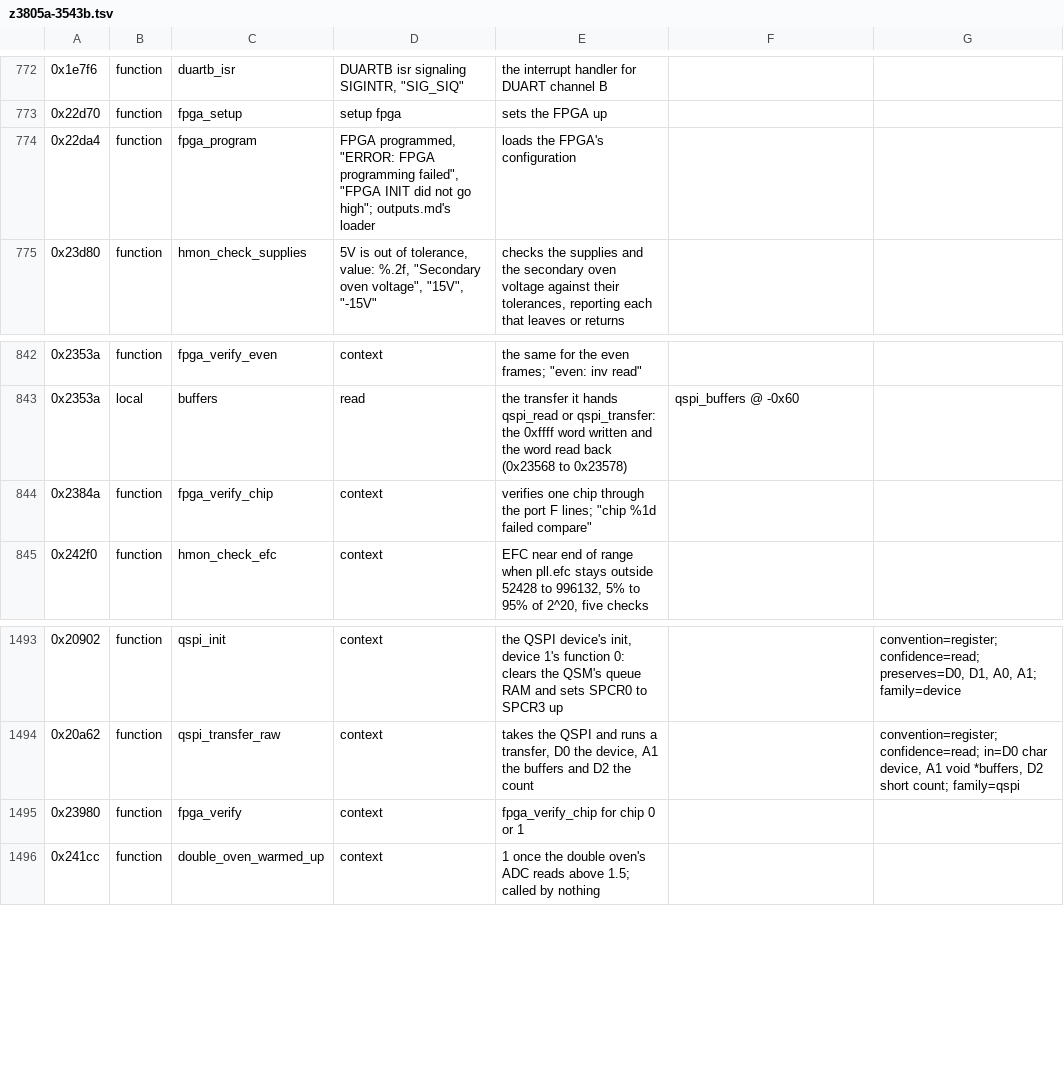
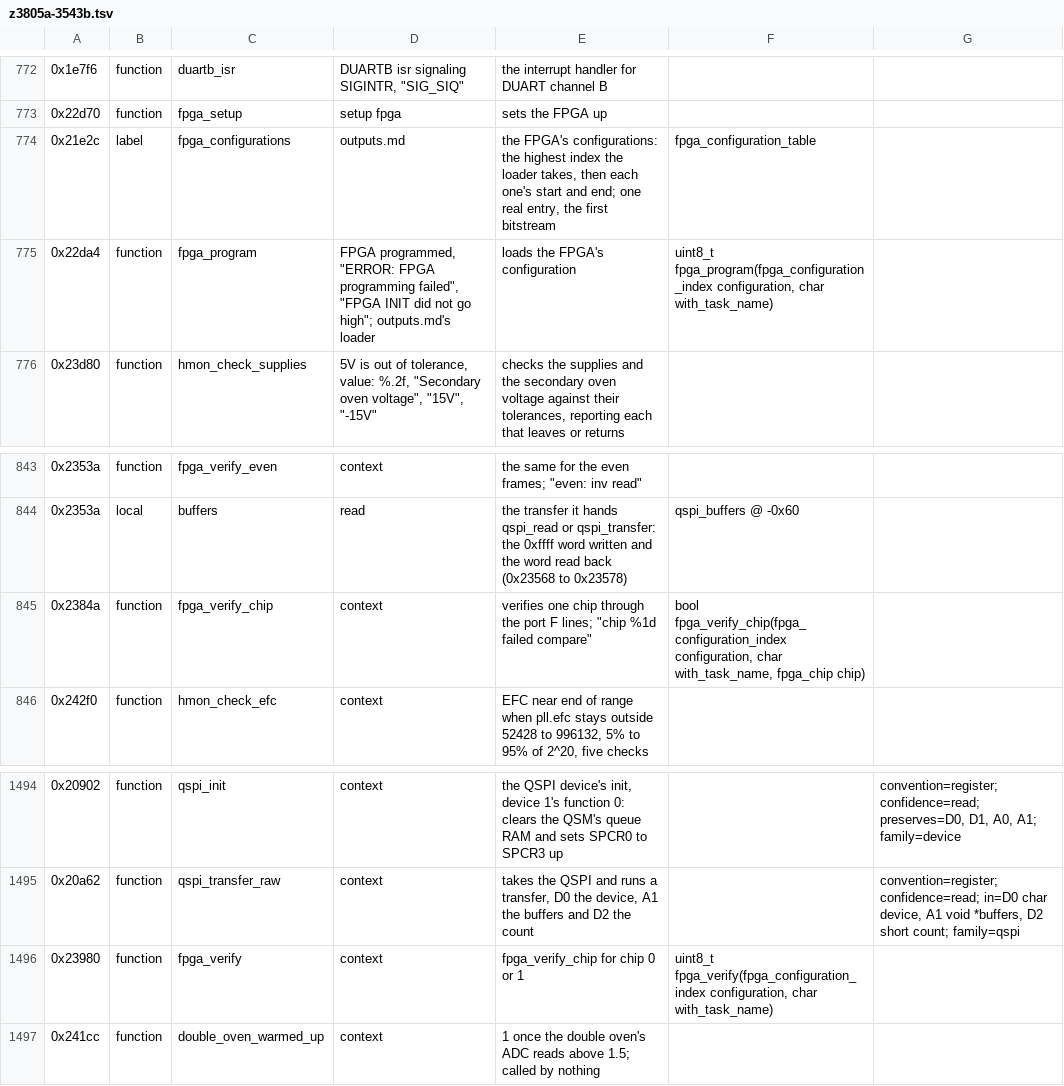
Before and after one commit to charlieh0tel/smartclock, a TSV file: tools/ghidra/names/z3805a-3543b.tsv, drawn as a sheet; only a part is shown, gaps mark what is left out; addresses are those after the commit; the diff names each change by its address in the sheet, - before the commit and + after, or states it on an @@ line.

Commit message:
Name the FPGA's configurations and chips
fpga_configuration_index and fpga_chip are what fpga_program,
fpga_verify and fpga_verify_chip take, and fpga_configurations the ROM
table at 0x21e2c, whose first byte is the highest index they accept.
pll's byte at +0x3d1 is the configuration fpga_setup loaded, not a
pending flag.  fpga_verify checks against the table as the image does,
fpga_load_test is written by hand, and status_condition_code is packed
to a byte.

```diff
--- a/tools/ghidra/names/z3805a-3543b.tsv
+++ b/tools/ghidra/names/z3805a-3543b.tsv
+row 774: 0x21e2c | label | fpga_configurations | outputs.md | the FPGA's configurations: the highest index the loader takes, then each one's start and end; one real entry, the first bitstream | fpga_configuration_table
-F775: (empty)
+F775: uint8_t fpga_program(fpga_configuration_index configuration, char with_task_name)
-F845: (empty)
+F845: bool fpga_verify_chip(fpga_configuration_index configuration, char with_task_name, fpga_chip chip)
-F1496: (empty)
+F1496: uint8_t fpga_verify(fpga_configuration_index configuration, char with_task_name)
```
Also changed, not shown: tools/ghidra/names/results.tsv, 7 other files.
